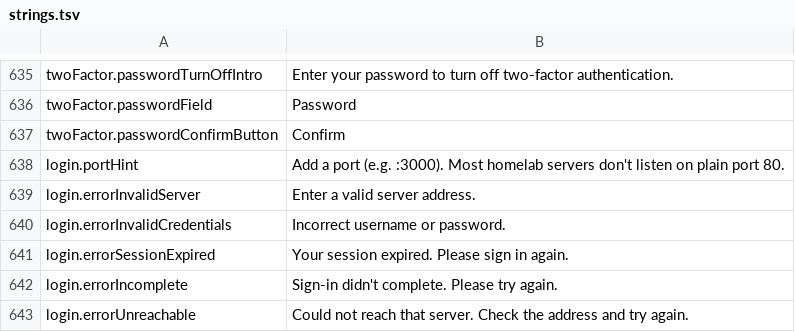
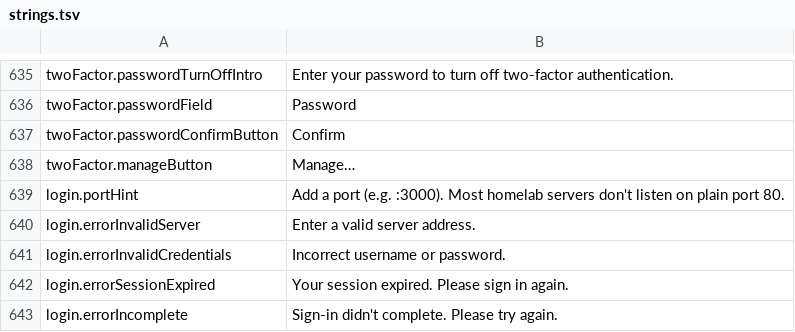
Before and after one commit to PhillipMaizza/NextExplorer-iOS, a TSV file: Packages/Localization/strings.tsv, drawn as a sheet; only a part is shown, gaps mark what is left out; the shorter side is filled out with more unchanged rows.

```diff
--- a/Packages/Localization/strings.tsv
+++ b/Packages/Localization/strings.tsv
@@ -637,2 +637,3 @@ twoFactor.passwordField	Password
 twoFactor.passwordConfirmButton	Confirm
+twoFactor.manageButton	Manage…
 login.portHint	Add a port (e.g. :3000). Most homelab servers don't listen on plain port 80.
```
Also changed, not shown: 5 other files.
